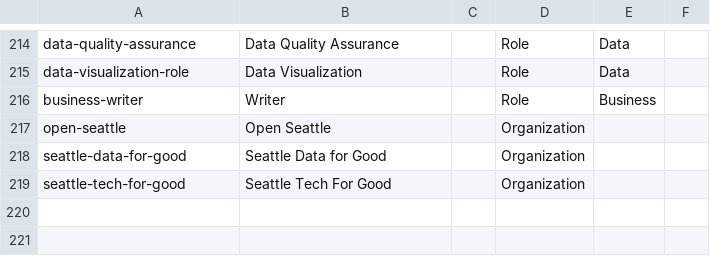
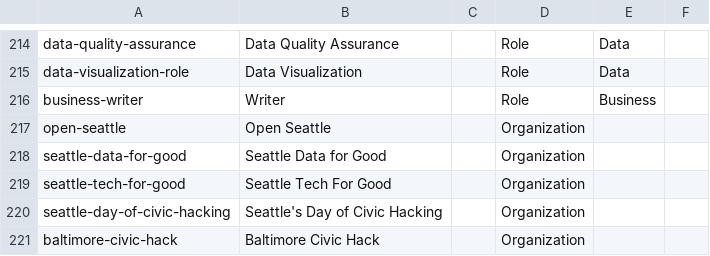
Before and after one commit to DemocracyLab/CivicTechExchange, a CSV file: common/models/Tag_definitions.csv, drawn as a sheet; only a part is shown, gaps mark what is left out.

Commit message:
Add Baltimore/Seattle civic hacking communities

```diff
--- a/common/models/Tag_definitions.csv
+++ b/common/models/Tag_definitions.csv
@@ -219 +219,3 @@ seattle-data-for-good,Seattle Data for Good,,Organization,,
 seattle-tech-for-good,Seattle Tech For Good,,Organization,,
+seattle-day-of-civic-hacking,Seattle's Day of Civic Hacking,,Organization,,
+baltimore-civic-hack,Baltimore Civic Hack,,Organization,,
```
